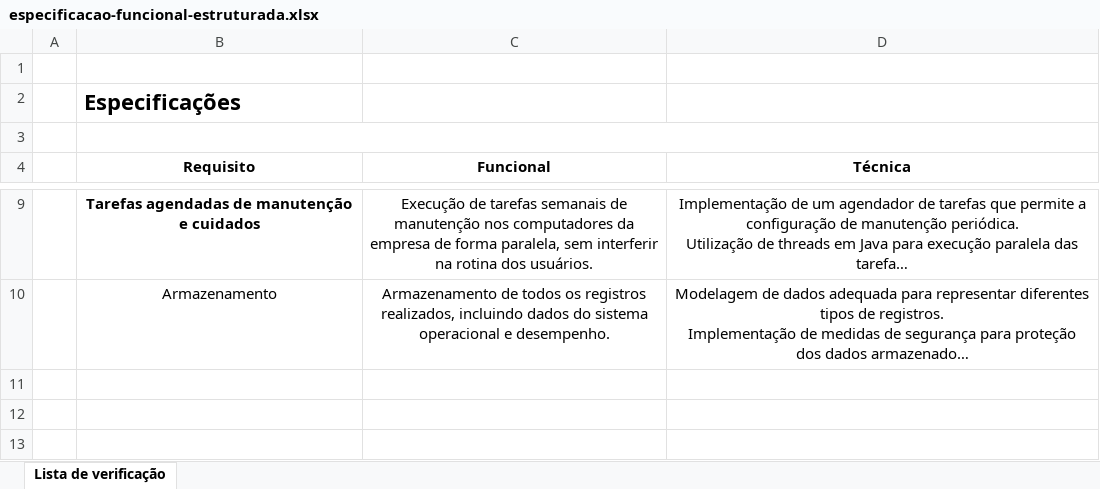
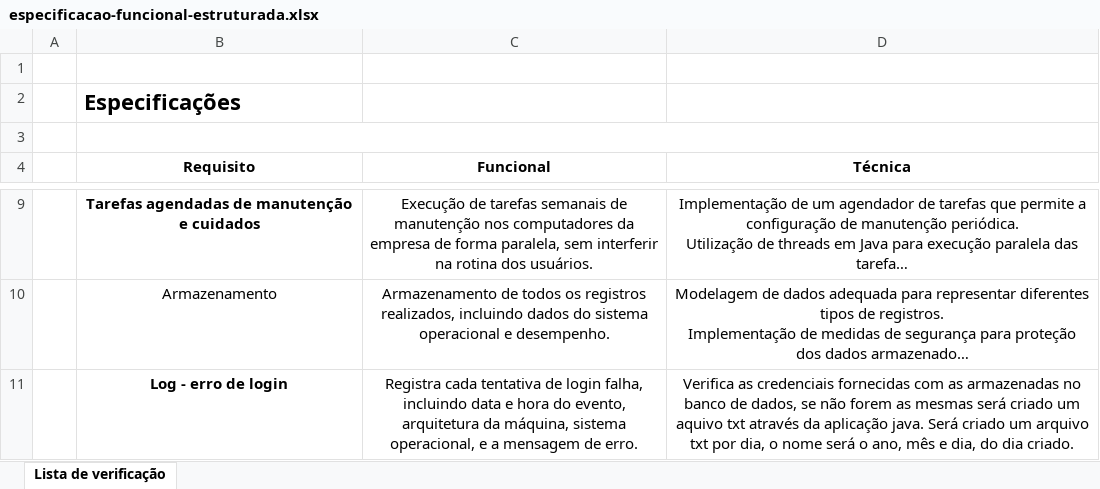
Before and after one commit to Noctoramento/Documentacao, an Excel workbook: Documentação do Projeto/especificacao-funcional-estruturada.xlsx, sheet Lista de verificação, drawn as a sheet; only a part is shown, gaps mark what is left out; long unchanged cells end in …; values as stored, in another font and other column widths than the file's, no borders; table styles not drawn; the diff names each change by its address in the sheet, - before the commit and + after, or states it on an @@ line.

Commit message:
diagrama de negocio e especificacao do log

```diff
--- a/Documentação do Projeto/especificacao-funcional-estruturada.xlsx (sheet Lista de verificação)
+++ b/Documentação do Projeto/especificacao-funcional-estruturada.xlsx (sheet Lista de verificação)
+row 11:  | Log - erro de login | Registra cada tentativa de login falha, incluindo data e hora do evento, arquitetura da máquina, sistema operacional, e a mensagem de erro. | Verifica as credenciais fornecidas com as armazenadas no banco de dados, se não forem as mesmas será criado um aquivo txt através da aplicação java. Será criado um arquivo txt por dia, o nome será o ano, mês e dia, do dia criado.
```
Also changed, not shown: 1 other file.
